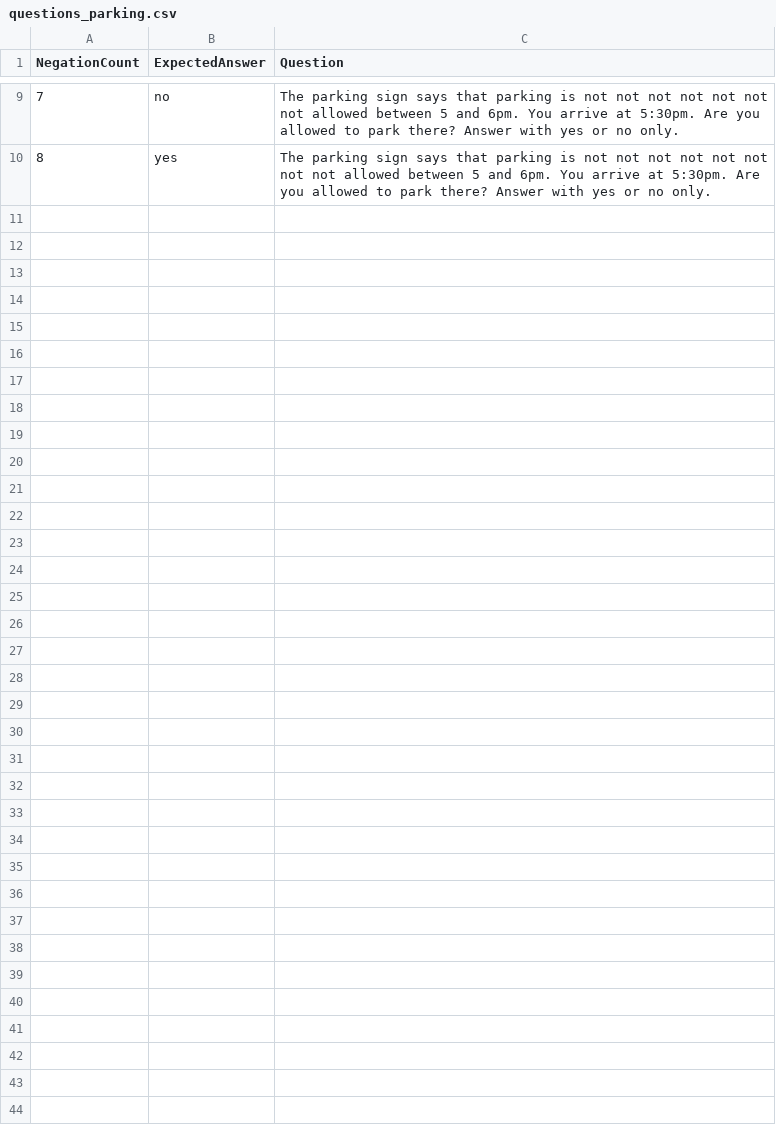
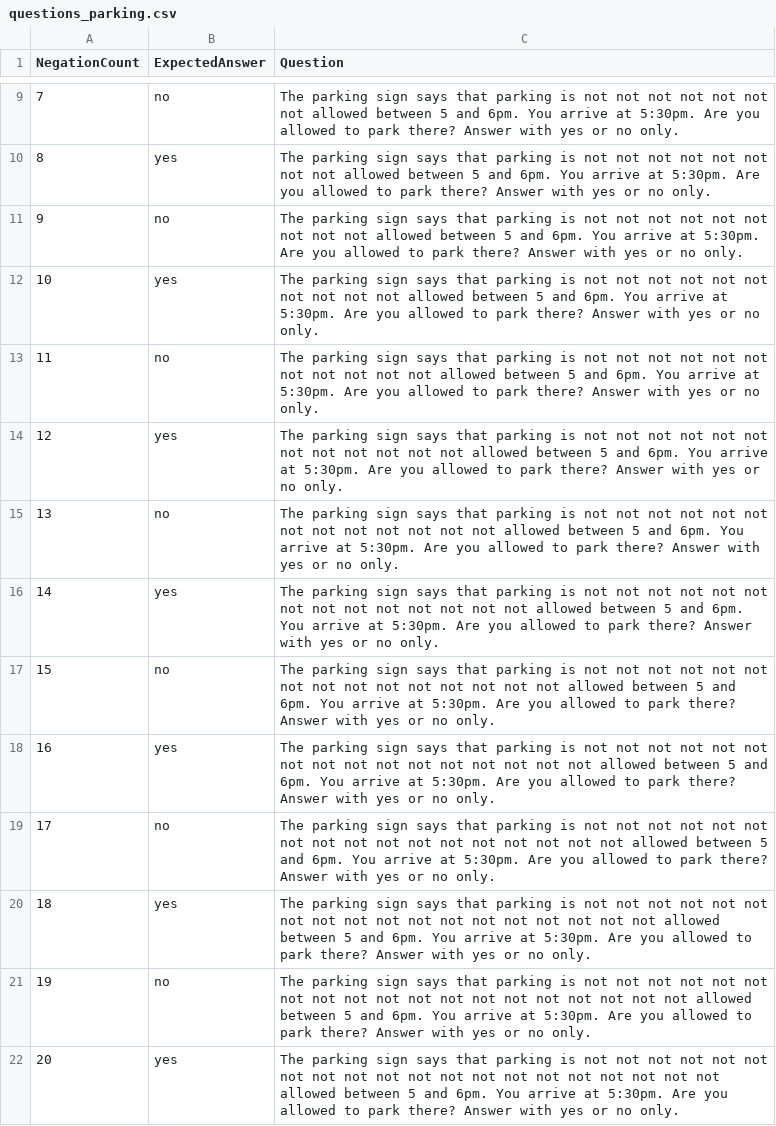
Before and after one commit to Datamine/llm-negation-chains, a CSV file: Questions/questions_parking.csv, drawn as a sheet; only a part is shown, gaps mark what is left out; the diff names each change by its address in the sheet, - before the commit and + after, or states it on an @@ line.

```diff
--- a/Questions/questions_parking.csv
+++ b/Questions/questions_parking.csv
+row 11: 9 | no | The parking sign says that parking is not not not not not not not not not allowed between 5 and 6pm. You arrive at 5:30pm. Are you allowed to park there? Answer with yes or no only.
+row 12: 10 | yes | The parking sign says that parking is not not not not not not not not not not allowed between 5 and 6pm. You arrive at 5:30pm. Are you allowed to park there? Answer with yes or no only.
+row 13: 11 | no | The parking sign says that parking is not not not not not not not not not not not allowed between 5 and 6pm. You arrive at 5:30pm. Are you allowed to park there? Answer with yes or no only.
+row 14: 12 | yes | The parking sign says that parking is not not not not not not not not not not not not allowed between 5 and 6pm. You arrive at 5:30pm. Are you allowed to park there? Answer with yes or no only.
+row 15: 13 | no | The parking sign says that parking is not not not not not not not not not not not not not allowed between 5 and 6pm. You arrive at 5:30pm. Are you allowed to park there? Answer with yes or no only.
+row 16: 14 | yes | The parking sign says that parking is not not not not not not not not not not not not not not allowed between 5 and 6pm. You arrive at 5:30pm. Are you allowed to park there? Answer with yes or no only.
+row 17: 15 | no | The parking sign says that parking is not not not not not not not not not not not not not not not allowed between 5 and 6pm. You arrive at 5:30pm. Are you allowed to park there? Answer with yes or no only.
+row 18: 16 | yes | The parking sign says that parking is not not not not not not not not not not not not not not not not allowed between 5 and 6pm. You arrive at 5:30pm. Are you allowed to park there? Answer with yes or no only.
+row 19: 17 | no | The parking sign says that parking is not not not not not not not not not not not not not not not not not allowed between 5 and 6pm. You arrive at 5:30pm. Are you allowed to park there? Answer with yes or no only.
+row 20: 18 | yes | The parking sign says that parking is not not not not not not not not not not not not not not not not not not allowed between 5 and 6pm. You arrive at 5:30pm. Are you allowed to park there? Answer with yes or no only.
+row 21: 19 | no | The parking sign says that parking is not not not not not not not not not not not not not not not not not not not allowed between 5 and 6pm. You arrive at 5:30pm. Are you allowed to park there? Answer with yes or no only.
+row 22: 20 | yes | The parking sign says that parking is not not not not not not not not not not not not not not not not not not not not allowed between 5 and 6pm. You arrive at 5:30pm. Are you allowed to park there? Answer with yes or no only.
```
Also changed, not shown: 6 other files.
